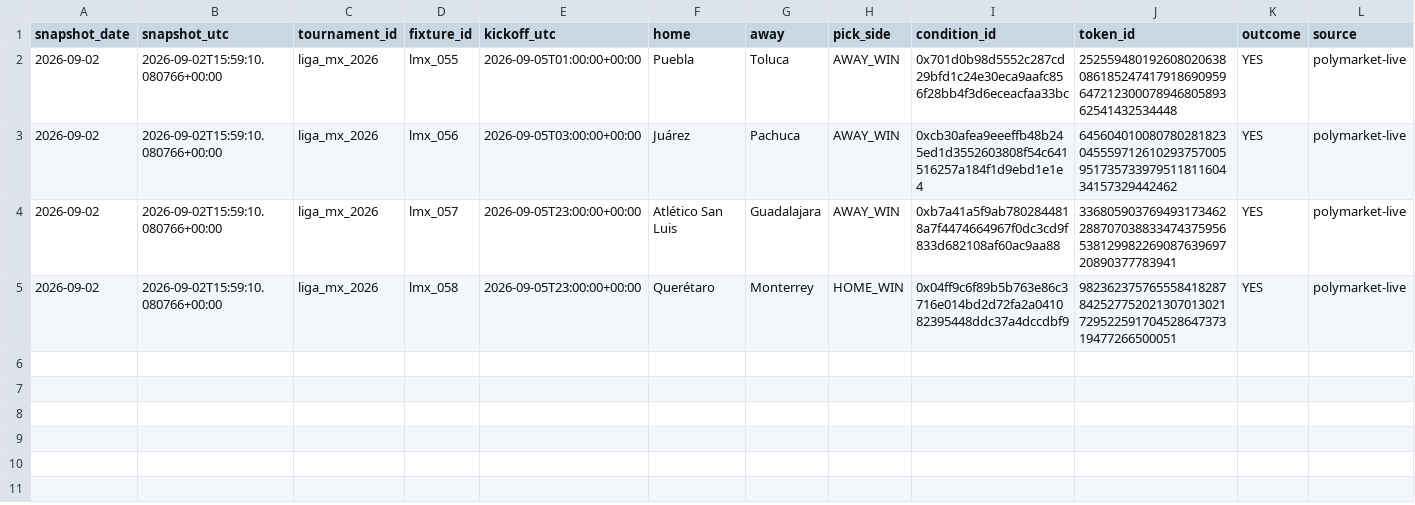
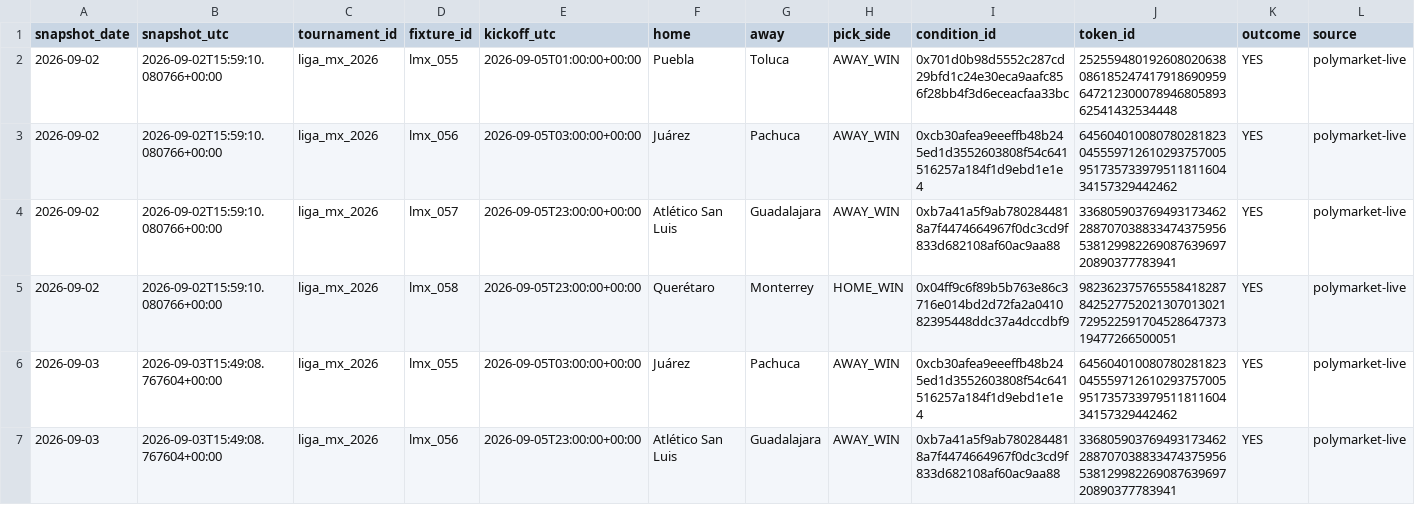
Before and after one commit to Hibra999/smart-polybets, a CSV file: data/liga_mx_2026/ingest/market_snapshots.csv, drawn as a sheet; only a part is shown; rows hold the shown columns only; the diff names each change by its address in the sheet, - before the commit and + after, or states it on an @@ line.

Commit message:
reports: refresh current Liga MX and NFL dashboards [skip ci]

```diff
--- a/data/liga_mx_2026/ingest/market_snapshots.csv
+++ b/data/liga_mx_2026/ingest/market_snapshots.csv
+row 6: 2026-09-03 | 2026-09-03T15:49:08.767604+00:00 | liga_mx_2026 | lmx_055 | 2026-09-05T03:00:00+00:00 | Juárez | Pachuca | AWAY_WIN | 0xcb30afea9eeeffb48b245ed1d3552603808f54c641516257a184f1d9ebd1e1e4 | 64560401008078028182304555971261029375700595173573397951181160434157329442462 | YES | polymarket-live
+row 7: 2026-09-03 | 2026-09-03T15:49:08.767604+00:00 | liga_mx_2026 | lmx_056 | 2026-09-05T23:00:00+00:00 | Atlético San Luis | Guadalajara | AWAY_WIN | 0xb7a41a5f9ab7802844818a7f4474664967f0dc3cd9f833d682108af60ac9aa88 | 33680590376949317346228870703883347437595653812998226908763969720890377783941 | YES | polymarket-live
```
Also changed, not shown: data/nfl_2026/ingest/market_snapshots.csv, 2 other files.
